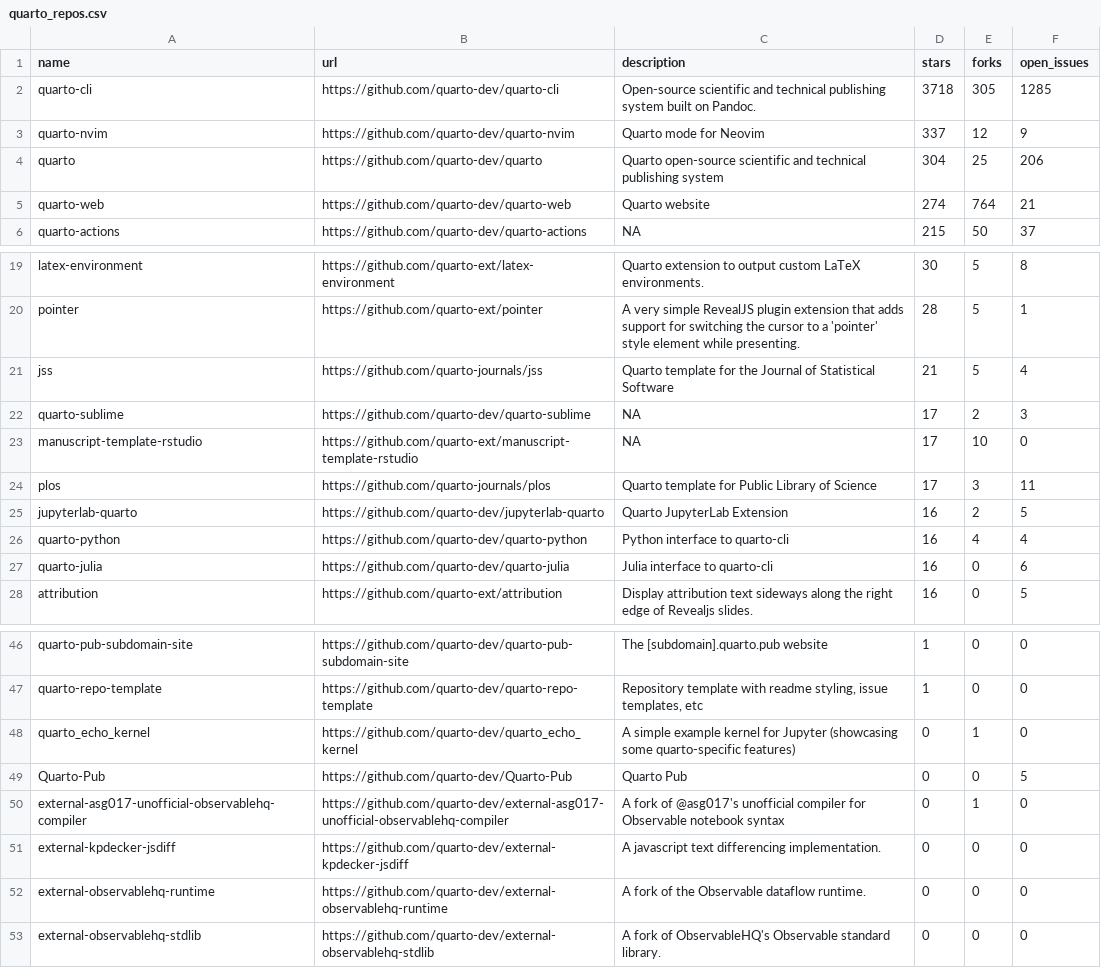
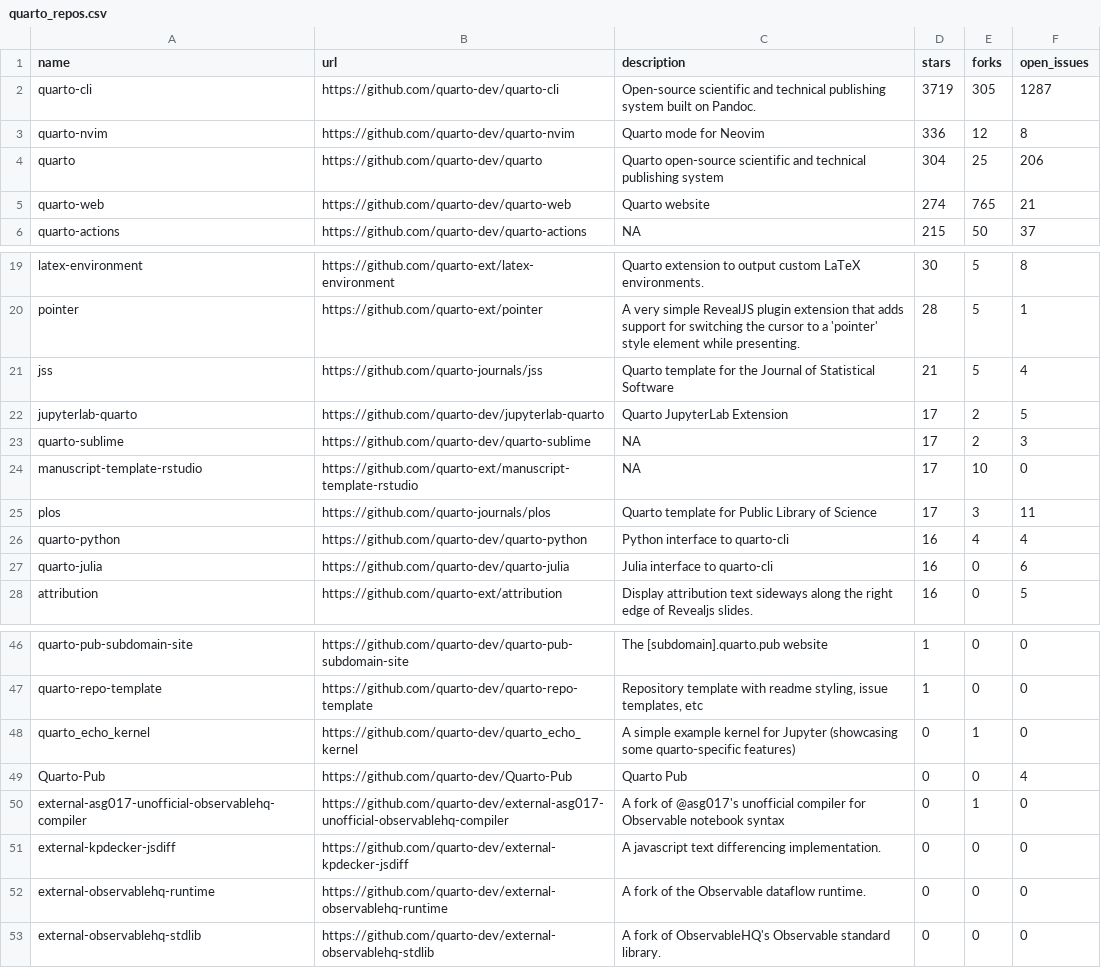
Before and after one commit to mablan/sandbox, a CSV file: 01-monitoring-quarto-repos/quarto_repos.csv, drawn as a sheet; only a part is shown, gaps mark what is left out.

```diff
--- a/01-monitoring-quarto-repos/quarto_repos.csv
+++ b/01-monitoring-quarto-repos/quarto_repos.csv
@@ -1,6 +1,6 @@
 name,url,description,stars,forks,open_issues
-quarto-cli,https://github.com/quarto-dev/quarto-cli,Open-source scientific and technical publishing system built on Pandoc.,3718,305,1285
-quarto-nvim,https://github.com/quarto-dev/quarto-nvim,Quarto mode for Neovim,337,12,9
+quarto-cli,https://github.com/quarto-dev/quarto-cli,Open-source scientific and technical publishing system built on Pandoc.,3719,305,1287
+quarto-nvim,https://github.com/quarto-dev/quarto-nvim,Quarto mode for Neovim,336,12,8
 quarto,https://github.com/quarto-dev/quarto,Quarto open-source scientific and technical publishing system,304,25,206
-quarto-web,https://github.com/quarto-dev/quarto-web,Quarto website,274,764,21
+quarto-web,https://github.com/quarto-dev/quarto-web,Quarto website,274,765,21
 quarto-actions,https://github.com/quarto-dev/quarto-actions,NA,215,50,37
@@ -21,2 +21,3 @@ pointer,https://github.com/quarto-ext/pointer,A very simple RevealJS plugin exte
 jss,https://github.com/quarto-journals/jss,Quarto template for the Journal of Statistical Software,21,5,4
+jupyterlab-quarto,https://github.com/quarto-dev/jupyterlab-quarto,Quarto JupyterLab Extension,17,2,5
 quarto-sublime,https://github.com/quarto-dev/quarto-sublime,NA,17,2,3
@@ -24,3 +25,2 @@ manuscript-template-rstudio,https://github.com/quarto-ext/manuscript-template-rs
 plos,https://github.com/quarto-journals/plos,Quarto template for Public Library of Science,17,3,11
-jupyterlab-quarto,https://github.com/quarto-dev/jupyterlab-quarto,Quarto JupyterLab Extension,16,2,5
 quarto-python,https://github.com/quarto-dev/quarto-python,Python interface to quarto-cli,16,4,4
@@ -48,3 +48,3 @@ quarto-repo-template,https://github.com/quarto-dev/quarto-repo-template,"Reposit
 quarto_echo_kernel,https://github.com/quarto-dev/quarto_echo_kernel,A simple example kernel for Jupyter (showcasing some quarto-specific features),0,1,0
-Quarto-Pub,https://github.com/quarto-dev/Quarto-Pub,Quarto Pub,0,0,5
+Quarto-Pub,https://github.com/quarto-dev/Quarto-Pub,Quarto Pub,0,0,4
 external-asg017-unofficial-observablehq-compiler,https://github.com/quarto-dev/external-asg017-unofficial-observablehq-compiler,A fork of @asg017's unofficial compiler for Observable notebook syntax,0,1,0
```
Also changed, not shown: 1 other file.
